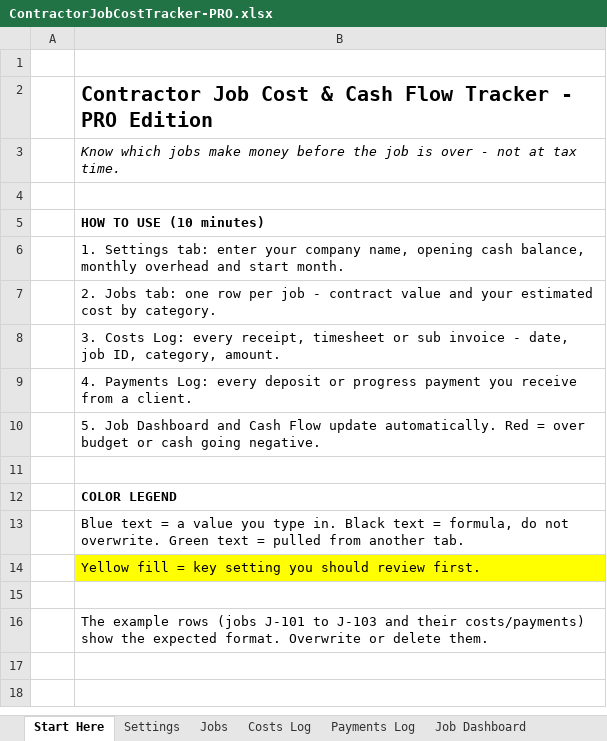
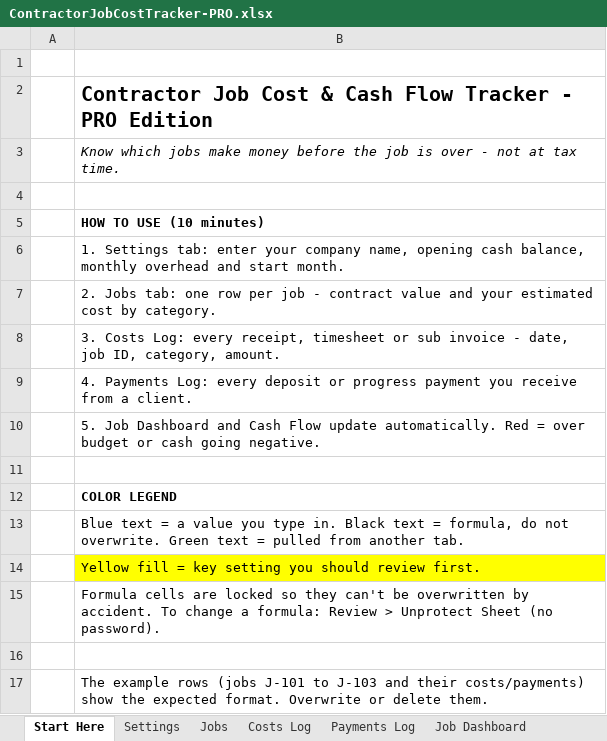
Before and after one commit to ilicvix02/turnbasedgame, an Excel workbook: business/products/ContractorJobCostTracker-PRO.xlsx, sheet Start Here, drawn as a sheet; values as stored, in another font and other column widths than the file's, no borders; the diff names each change by its address in the sheet, - before the commit and + after, or states it on an @@ line.

```diff
--- a/business/products/ContractorJobCostTracker-PRO.xlsx (sheet Start Here)
+++ b/business/products/ContractorJobCostTracker-PRO.xlsx (sheet Start Here)
+row 15:  | Formula cells are locked so they can't be overwritten by accident. To change a formula: Review > Unprotect Sheet (no password).
```
Also changed, not shown: business/email-assets/trial-pack/1-Job-Profit-Snapshot.xlsx, business/email-assets/trial-pack/2-90-Day-Cash-Flow.xlsx, 12 other files.
